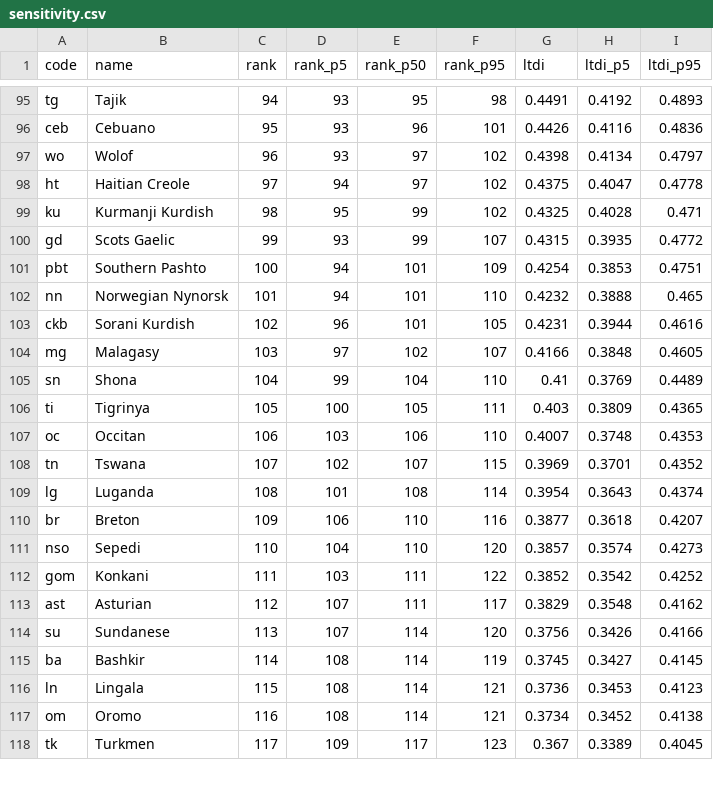
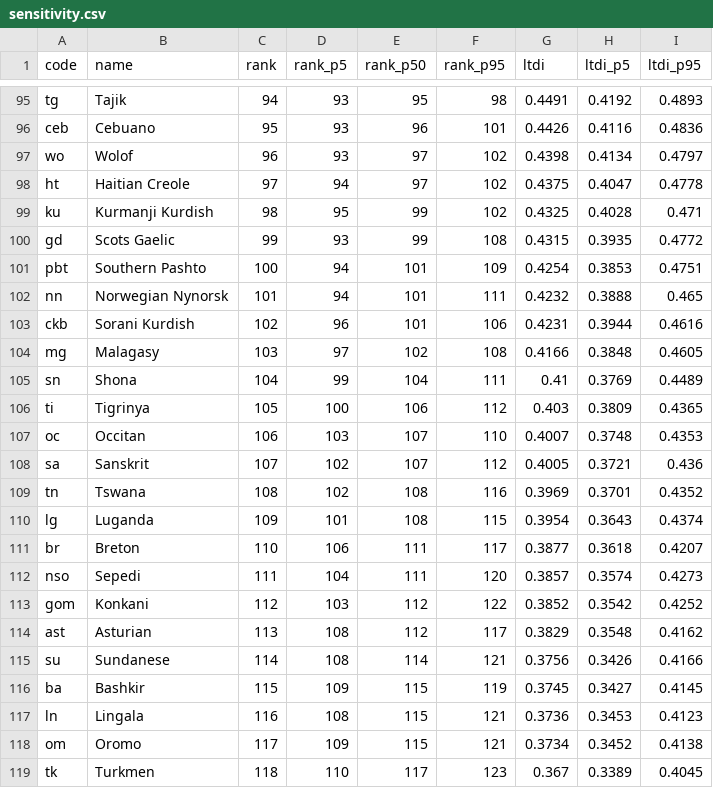
Before and after one commit to sandyfritchie/ltdi, a CSV file: data/sensitivity.csv, drawn as a sheet; only a part is shown, gaps mark what is left out; the diff covers the shown part only.

```diff
--- a/data/sensitivity.csv
+++ b/data/sensitivity.csv
@@ -99,20 +99,21 @@ ht,Haitian Creole,97,94,97,102,0.4375,0.4047,0.4778
 ku,Kurmanji Kurdish,98,95,99,102,0.4325,0.4028,0.471
-gd,Scots Gaelic,99,93,99,107,0.4315,0.3935,0.4772
+gd,Scots Gaelic,99,93,99,108,0.4315,0.3935,0.4772
 pbt,Southern Pashto,100,94,101,109,0.4254,0.3853,0.4751
-nn,Norwegian Nynorsk,101,94,101,110,0.4232,0.3888,0.465
-ckb,Sorani Kurdish,102,96,101,105,0.4231,0.3944,0.4616
-mg,Malagasy,103,97,102,107,0.4166,0.3848,0.4605
-sn,Shona,104,99,104,110,0.41,0.3769,0.4489
-ti,Tigrinya,105,100,105,111,0.403,0.3809,0.4365
-oc,Occitan,106,103,106,110,0.4007,0.3748,0.4353
-tn,Tswana,107,102,107,115,0.3969,0.3701,0.4352
-lg,Luganda,108,101,108,114,0.3954,0.3643,0.4374
-br,Breton,109,106,110,116,0.3877,0.3618,0.4207
-nso,Sepedi,110,104,110,120,0.3857,0.3574,0.4273
-gom,Konkani,111,103,111,122,0.3852,0.3542,0.4252
-ast,Asturian,112,107,111,117,0.3829,0.3548,0.4162
-su,Sundanese,113,107,114,120,0.3756,0.3426,0.4166
-ba,Bashkir,114,108,114,119,0.3745,0.3427,0.4145
-ln,Lingala,115,108,114,121,0.3736,0.3453,0.4123
-om,Oromo,116,108,114,121,0.3734,0.3452,0.4138
-tk,Turkmen,117,109,117,123,0.367,0.3389,0.4045
+nn,Norwegian Nynorsk,101,94,101,111,0.4232,0.3888,0.465
+ckb,Sorani Kurdish,102,96,101,106,0.4231,0.3944,0.4616
+mg,Malagasy,103,97,102,108,0.4166,0.3848,0.4605
+sn,Shona,104,99,104,111,0.41,0.3769,0.4489
+ti,Tigrinya,105,100,106,112,0.403,0.3809,0.4365
+oc,Occitan,106,103,107,110,0.4007,0.3748,0.4353
+sa,Sanskrit,107,102,107,112,0.4005,0.3721,0.436
+tn,Tswana,108,102,108,116,0.3969,0.3701,0.4352
+lg,Luganda,109,101,108,115,0.3954,0.3643,0.4374
+br,Breton,110,106,111,117,0.3877,0.3618,0.4207
+nso,Sepedi,111,104,111,120,0.3857,0.3574,0.4273
+gom,Konkani,112,103,112,122,0.3852,0.3542,0.4252
+ast,Asturian,113,108,112,117,0.3829,0.3548,0.4162
+su,Sundanese,114,108,114,121,0.3756,0.3426,0.4166
+ba,Bashkir,115,109,115,119,0.3745,0.3427,0.4145
+ln,Lingala,116,108,115,121,0.3736,0.3453,0.4123
+om,Oromo,117,109,115,121,0.3734,0.3452,0.4138
+tk,Turkmen,118,110,117,123,0.367,0.3389,0.4045
```
Also changed, not shown: 1 removed row and 9 edited cells elsewhere in this file, 3 other files.
